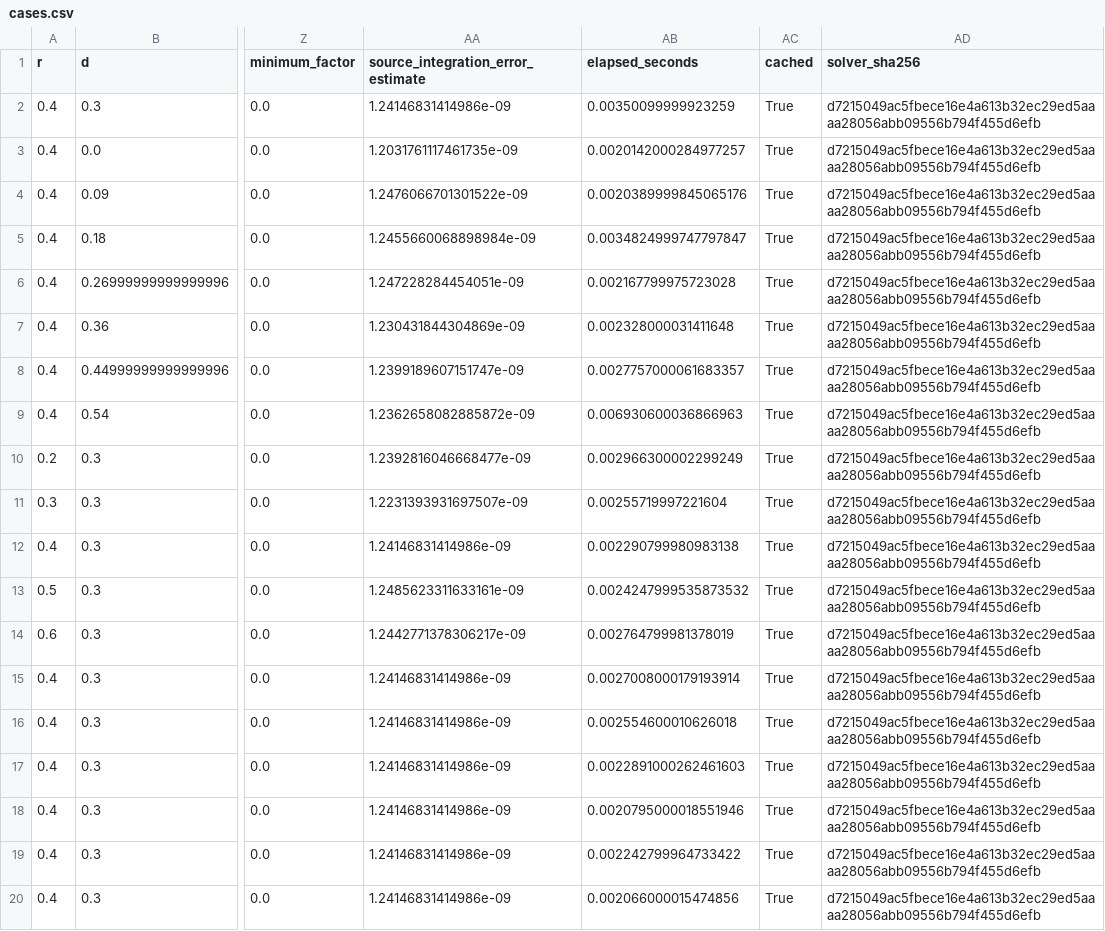
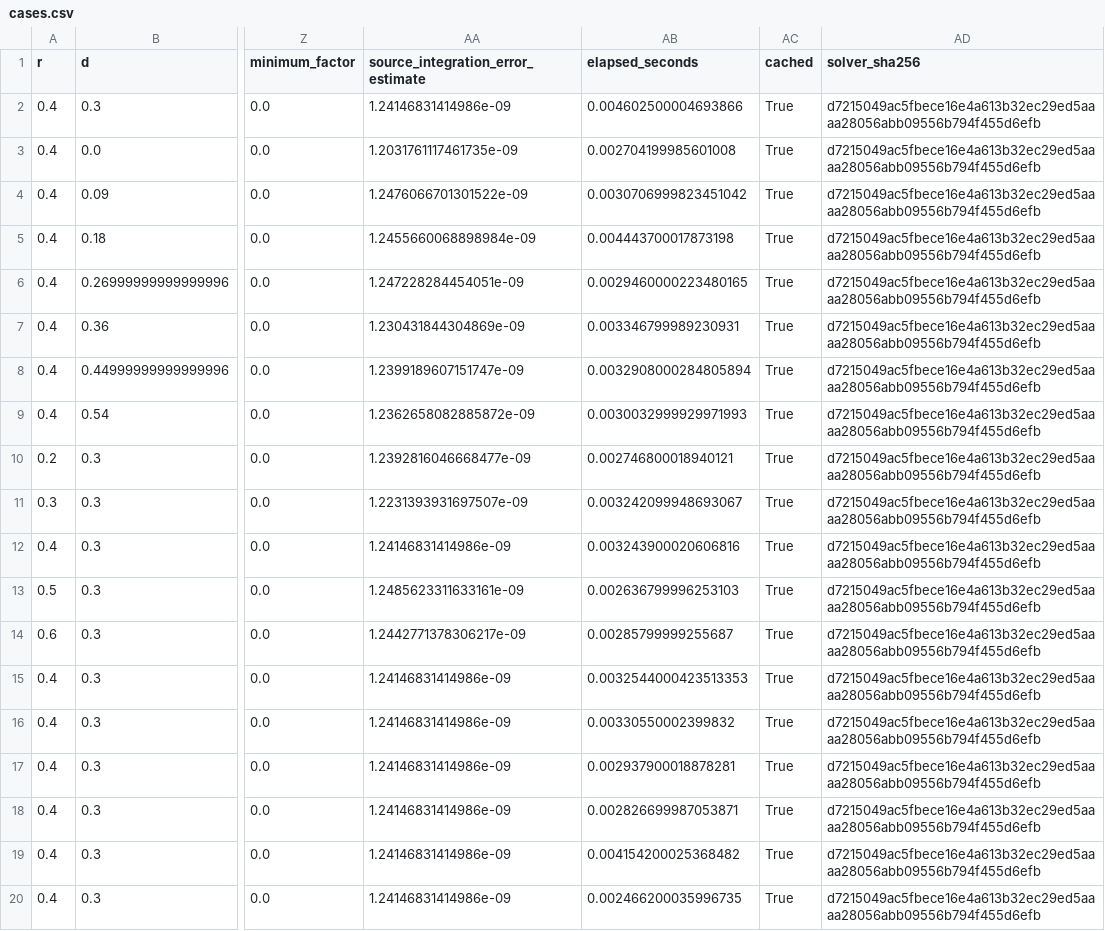
Before and after one commit to SebastianGajardo98/eccentric-cylinder-radiation, a CSV file: results/studies/cases.csv, drawn as a sheet; only a part is shown, gaps mark what is left out; the diff names each change by its address in the sheet, - before the commit and + after, or states it on an @@ line.

```diff
--- a/results/studies/cases.csv
+++ b/results/studies/cases.csv
-AB2 (elapsed_seconds): 0.00350099999923259
+AB2 (elapsed_seconds): 0.004602500004693866
-AB3 (elapsed_seconds): 0.0020142000284977257
+AB3 (elapsed_seconds): 0.002704199985601008
-AB4 (elapsed_seconds): 0.0020389999845065176
+AB4 (elapsed_seconds): 0.0030706999823451042
-AB5 (elapsed_seconds): 0.0034824999747797847
+AB5 (elapsed_seconds): 0.004443700017873198
-AB6 (elapsed_seconds): 0.002167799975723028
+AB6 (elapsed_seconds): 0.0029460000223480165
-AB7 (elapsed_seconds): 0.002328000031411648
+AB7 (elapsed_seconds): 0.003346799989230931
-AB8 (elapsed_seconds): 0.0027757000061683357
+AB8 (elapsed_seconds): 0.0032908000284805894
-AB9 (elapsed_seconds): 0.006930600036866963
+AB9 (elapsed_seconds): 0.0030032999929971993
-AB10 (elapsed_seconds): 0.002966300002299249
+AB10 (elapsed_seconds): 0.002746800018940121
-AB11 (elapsed_seconds): 0.00255719997221604
+AB11 (elapsed_seconds): 0.003242099948693067
-AB12 (elapsed_seconds): 0.002290799980983138
+AB12 (elapsed_seconds): 0.003243900020606816
-AB13 (elapsed_seconds): 0.0024247999535873532
+AB13 (elapsed_seconds): 0.002636799996253103
-AB14 (elapsed_seconds): 0.002764799981378019
+AB14 (elapsed_seconds): 0.00285799999255687
-AB15 (elapsed_seconds): 0.0027008000179193914
+AB15 (elapsed_seconds): 0.0032544000423513353
-AB16 (elapsed_seconds): 0.002554600010626018
+AB16 (elapsed_seconds): 0.00330550002399832
-AB17 (elapsed_seconds): 0.0022891000262461603
+AB17 (elapsed_seconds): 0.002937900018878281
-AB18 (elapsed_seconds): 0.0020795000018551946
+AB18 (elapsed_seconds): 0.002826699987053871
-AB19 (elapsed_seconds): 0.002242799964733422
+AB19 (elapsed_seconds): 0.004154200025368482
-AB20 (elapsed_seconds): 0.002066000015474856
+AB20 (elapsed_seconds): 0.002466200035996735
```
Also changed, not shown: results/discretization/independent_cases.csv, results/discretization/qualification_96_128_cases.csv, 52 other files.
